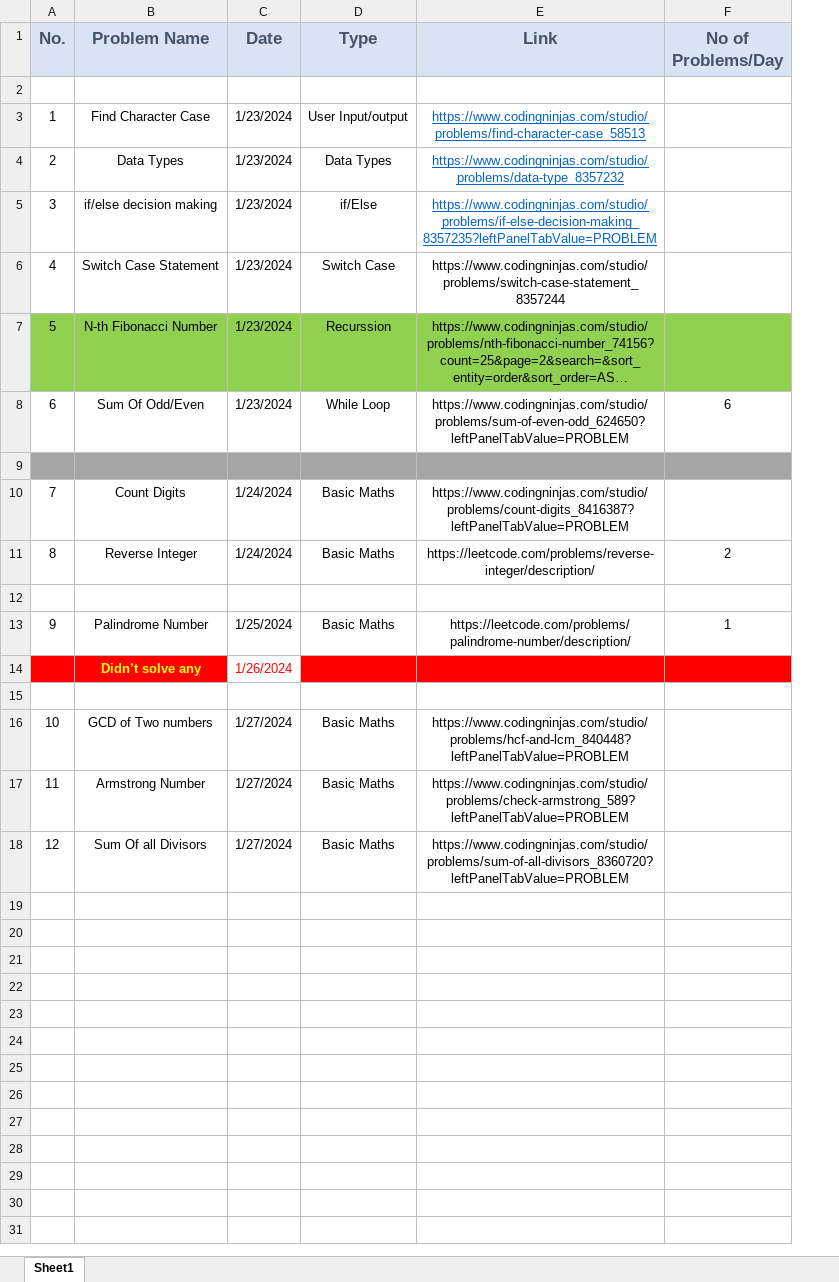
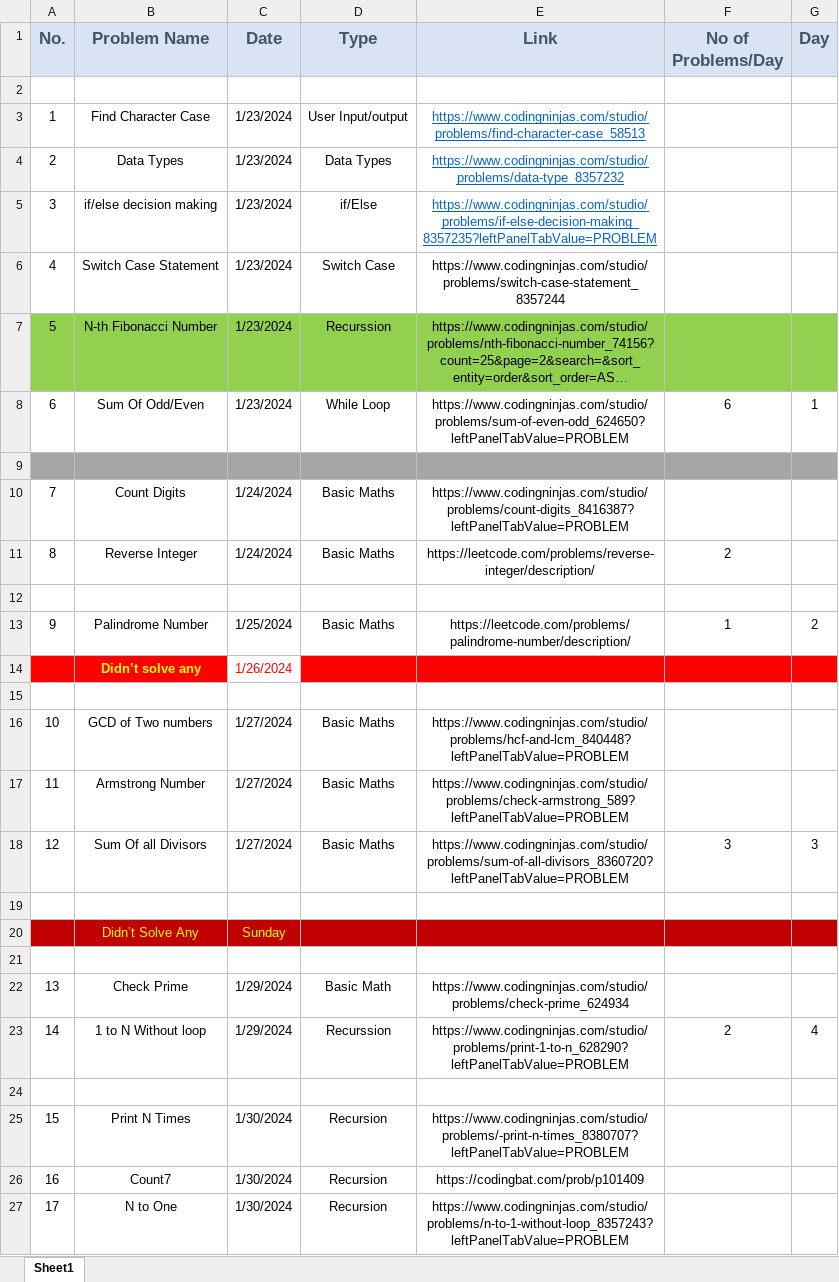
Before and after one commit to rohitghate29/LocalDisk, an Excel workbook: Programming/DSA/Problems List (Striver A-Z DSA Sheet).xlsx, sheet Sheet1, drawn as a sheet; long unchanged cells end in …; values as stored, in another font and other column widths than the file's, no borders; the diff names each change by its address in the sheet, - before the commit and + after, or states it on an @@ line.

Commit message:
RecursionProblems

```diff
--- a/Programming/DSA/Problems List (Striver A-Z DSA Sheet).xlsx (sheet Sheet1)
+++ b/Programming/DSA/Problems List (Striver A-Z DSA Sheet).xlsx (sheet Sheet1)
+column G (Day), rows 8-18: 1 |  |  |  |  | 2 |  |  |  |  | 3
-F18 (No of Problems/Day): (empty)
+F18 (No of Problems/Day): 3
+row 19: (empty)
+row 20:  | Didn’t Solve Any | Sunday
+row 21: (empty)
+row 22: 13 | Check Prime | 1/29/2024 | Basic Math | https://www.codingninjas.com/studio/problems/check-prime_624934
+row 23: 14 | 1 to N Without loop | 1/29/2024 | Recurssion | https://www.codingninjas.com/studio/problems/print-1-to-n_628290?leftPanelTabValue=PROBLEM | 2 | 4
+row 24: (empty)
+row 25: 15 | Print N Times | 1/30/2024 | Recursion | https://www.codingninjas.com/studio/problems/-print-n-times_8380707?leftPanelTabValue=PROBLEM
+row 26: 16 | Count7 | 1/30/2024 | Recursion | https://codingbat.com/prob/p101409
+row 27: 17 | N to One | 1/30/2024 | Recursion | https://www.codingninjas.com/studio/problems/n-to-1-without-loop_8357243?leftPanelTabValue=PROBLEM
```
Also changed, not shown: 10 other files.
